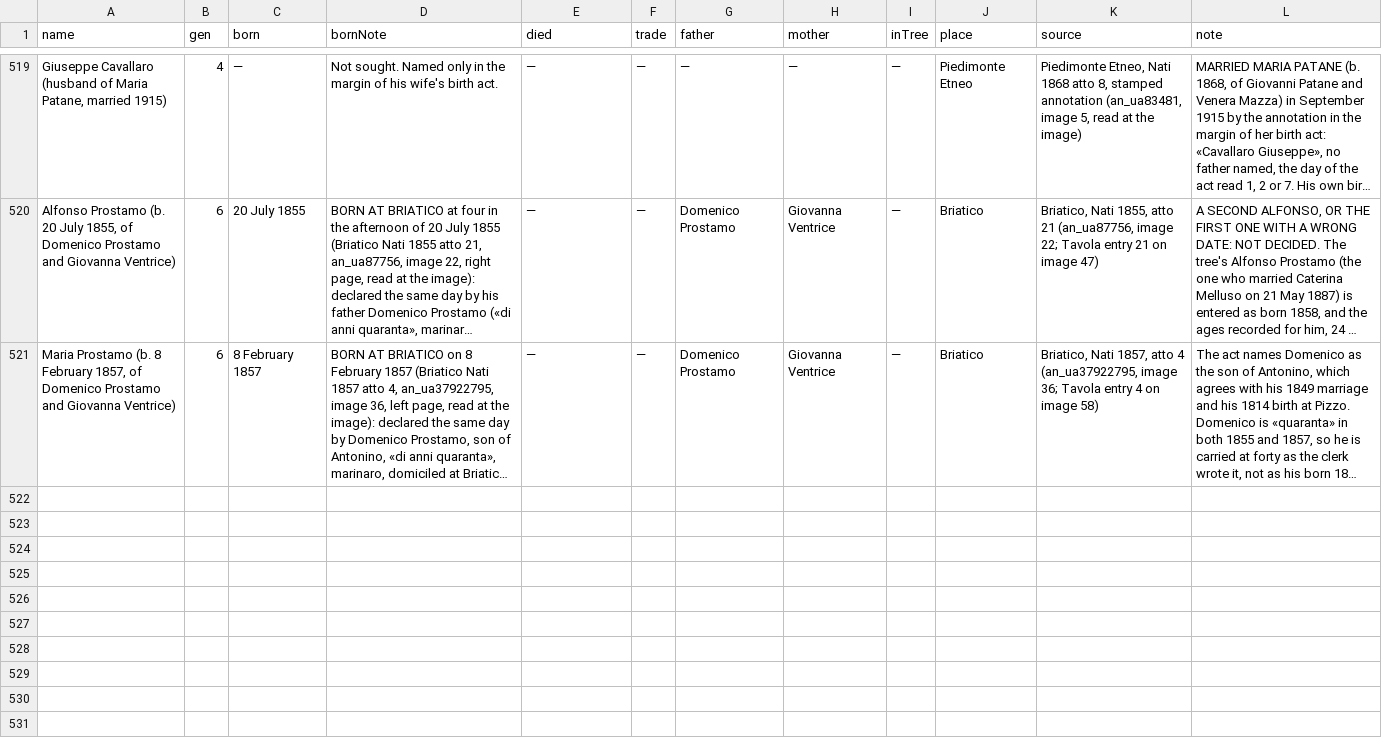
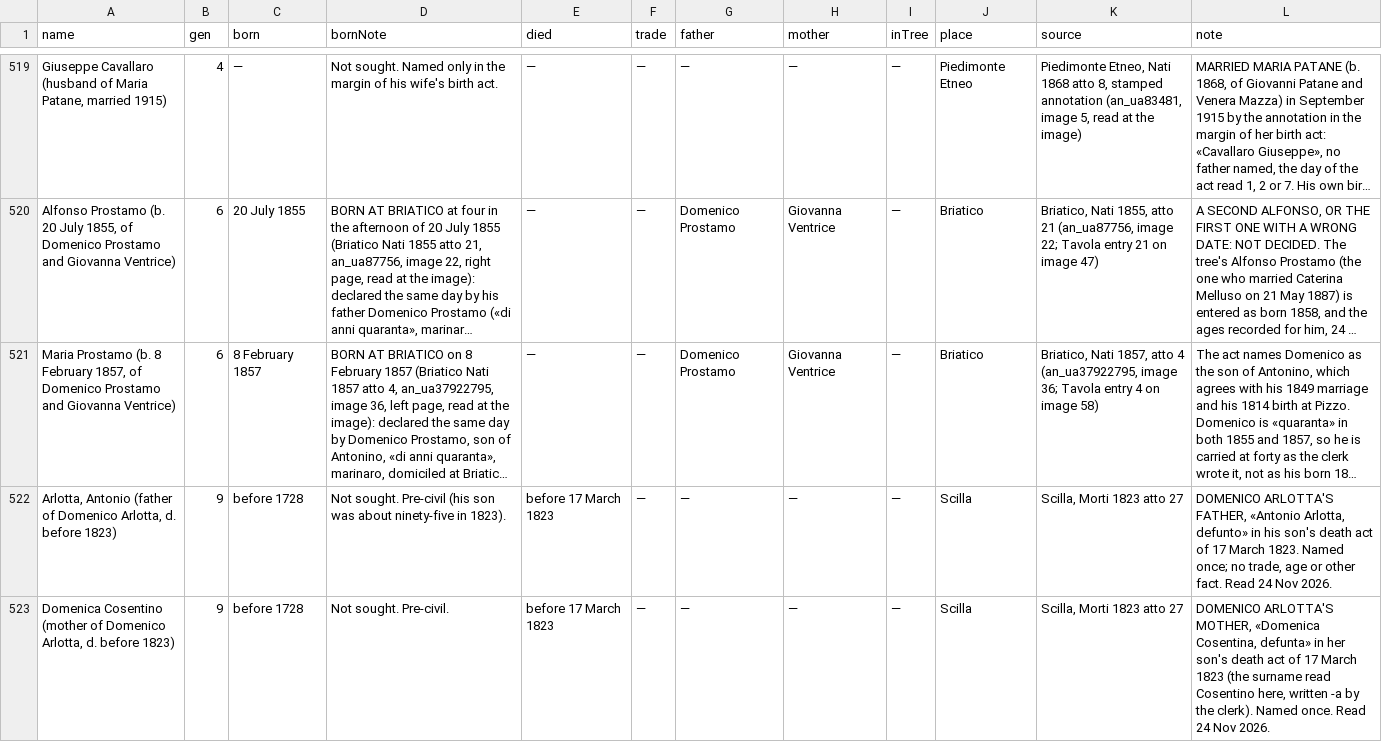
Before and after one commit to daviddef/TheMazza, a TSV file: data/documented-additions.tsv, drawn as a sheet; only a part is shown, gaps mark what is left out; long unchanged cells end in …; the diff covers the shown part only; the diff names each change by its address in the sheet, - before the commit and + after, or states it on an @@ line.

```diff
--- a/data/documented-additions.tsv
+++ b/data/documented-additions.tsv
+row 522: Arlotta, Antonio (father of Domenico Arlotta, d. before 1823) | 9 | before 1728 | Not sought. Pre-civil (his son was about ninety-five in 1823). | before 17 March 1823 | — | — | — | — | Scilla | Scilla, Morti 1823 atto 27 | DOMENICO ARLOTTA'S FATHER, «Antonio Arlotta, defunto» in his son's death act of 17 March 1823. Named once; no trade, age or other fact. Read 24 Nov 2026.
+row 523: Domenica Cosentino (mother of Domenico Arlotta, d. before 1823) | 9 | before 1728 | Not sought. Pre-civil. | before 17 March 1823 | — | — | — | — | Scilla | Scilla, Morti 1823 atto 27 | DOMENICO ARLOTTA'S MOTHER, «Domenica Cosentina, defunta» in her son's death act of 17 March 1823 (the surname read Cosentino here, written -a by the clerk). Named once. Read 24 Nov 2026.
```
Also changed, not shown: 1 added row and 10 edited cells elsewhere in this file, 25 other files.
